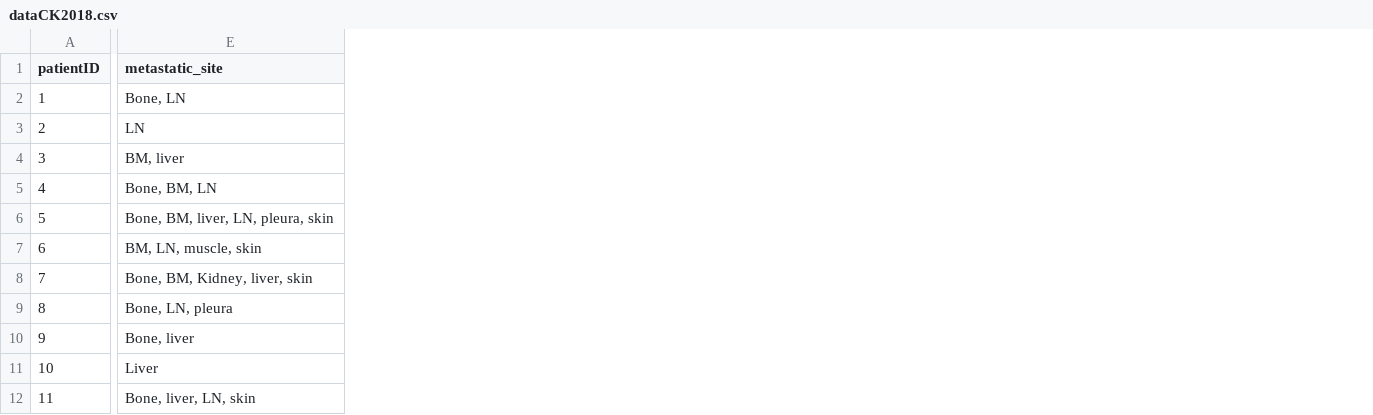
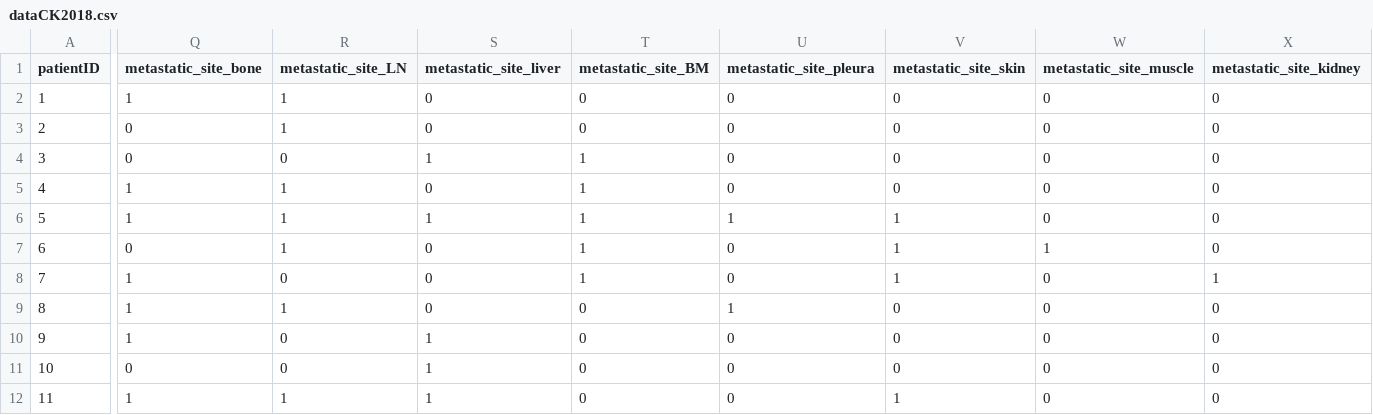
Before and after one commit to davidechicco/neuroblastoma_EHRs_data, a CSV file: datasets/dataCK2018.csv, drawn as a sheet; only a part is shown, gaps mark what is left out; removed rows and columns are numbered as before the commit, all else as after; the diff covers the shown part only; the diff names each change by its address in the sheet, - before the commit and + after, or states it on an @@ line.

Commit message:
edited dataCK2018.csv

```diff
--- a/datasets/dataCK2018.csv
+++ b/datasets/dataCK2018.csv
-column E (metastatic_site), rows 2-12: Bone, LN | LN | BM, liver | Bone, BM, LN | Bone, BM, liver, LN, pleura, skin | BM, LN, muscle, skin | Bone, BM, Kidney, liver, skin | Bone, LN, pleura | Bone, liver | Liver | Bone, liver, LN, skin
+column Q (metastatic_site_bone), rows 2-12: 1 | 0 | 0 | 1 | 1 | 0 | 1 | 1 | 1 | 0 | 1
+column R (metastatic_site_LN), rows 2-12: 1 | 1 | 0 | 1 | 1 | 1 | 0 | 1 | 0 | 0 | 1
+column S (metastatic_site_liver), rows 2-12: 0 | 0 | 1 | 0 | 1 | 0 | 0 | 0 | 1 | 1 | 1
+column T (metastatic_site_BM), rows 2-12: 0 | 0 | 1 | 1 | 1 | 1 | 1 | 0 | 0 | 0 | 0
+column U (metastatic_site_pleura), rows 2-12: 0 | 0 | 0 | 0 | 1 | 0 | 0 | 1 | 0 | 0 | 0
+column V (metastatic_site_skin), rows 2-12: 0 | 0 | 0 | 0 | 1 | 1 | 1 | 0 | 0 | 0 | 1
+column W (metastatic_site_muscle), rows 2-12: 0 | 0 | 0 | 0 | 0 | 1 | 0 | 0 | 0 | 0 | 0
+column X (metastatic_site_kidney), rows 2-12: 0 | 0 | 0 | 0 | 0 | 0 | 1 | 0 | 0 | 0 | 0
```
Also changed, not shown: 2 added columns elsewhere in this file.
